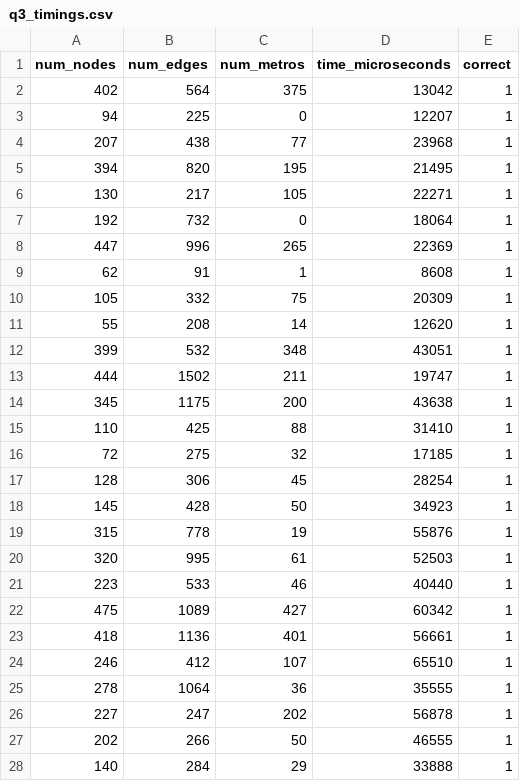
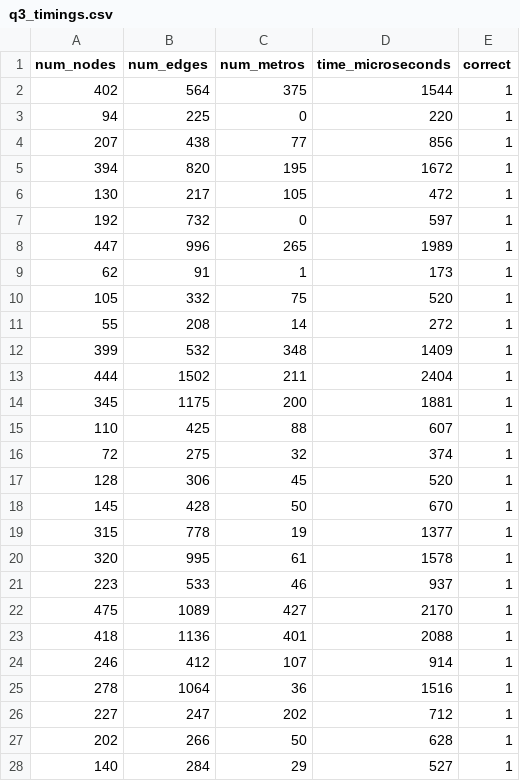
Before and after one commit to suhaskamath2712/ISS_Assignment, a CSV file: q3_tests/q3_timings.csv, drawn as a sheet; only a part is shown; the diff covers the shown part only.

Commit message:
Added new timings files from cluster. Made new graphs for the same.

```diff
--- a/q3_tests/q3_timings.csv
+++ b/q3_tests/q3_timings.csv
@@ -1,28 +1,28 @@
 num_nodes,num_edges,num_metros,time_microseconds,correct
-402,564,375,13042,1
-94,225,0,12207,1
-207,438,77,23968,1
-394,820,195,21495,1
-130,217,105,22271,1
-192,732,0,18064,1
-447,996,265,22369,1
-62,91,1,8608,1
-105,332,75,20309,1
-55,208,14,12620,1
-399,532,348,43051,1
-444,1502,211,19747,1
-345,1175,200,43638,1
-110,425,88,31410,1
-72,275,32,17185,1
-128,306,45,28254,1
-145,428,50,34923,1
-315,778,19,55876,1
-320,995,61,52503,1
-223,533,46,40440,1
-475,1089,427,60342,1
-418,1136,401,56661,1
-246,412,107,65510,1
-278,1064,36,35555,1
-227,247,202,56878,1
-202,266,50,46555,1
-140,284,29,33888,1
+402,564,375,1544,1
+94,225,0,220,1
+207,438,77,856,1
+394,820,195,1672,1
+130,217,105,472,1
+192,732,0,597,1
+447,996,265,1989,1
+62,91,1,173,1
+105,332,75,520,1
+55,208,14,272,1
+399,532,348,1409,1
+444,1502,211,2404,1
+345,1175,200,1881,1
+110,425,88,607,1
+72,275,32,374,1
+128,306,45,520,1
+145,428,50,670,1
+315,778,19,1377,1
+320,995,61,1578,1
+223,533,46,937,1
+475,1089,427,2170,1
+418,1136,401,2088,1
+246,412,107,914,1
+278,1064,36,1516,1
+227,247,202,712,1
+202,266,50,628,1
+140,284,29,527,1
```
Also changed, not shown: 173 edited cells elsewhere in this file, q1_tests/q1_timings.csv, q2_tests/q2_timings.csv, 23 other files.
